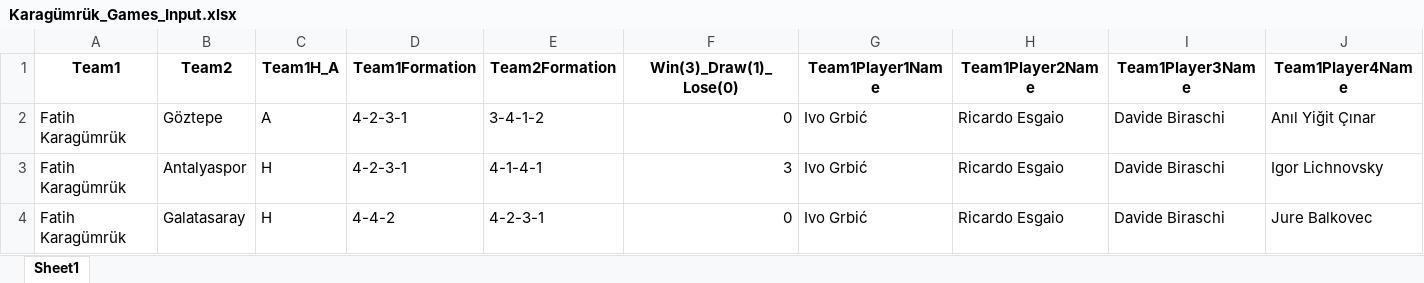
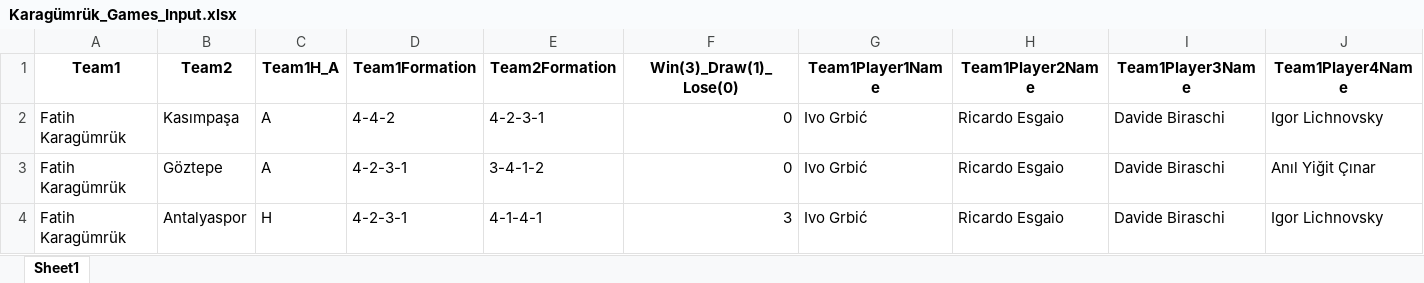
Before and after one commit to goloncesi-ai/predictaball-web, an Excel workbook: Data/Turkish Super League/Karagümrük/mixed-seasons/Karagümrük_Games_Input.xlsx, sheet Sheet1, drawn as a sheet; only a part is shown; the shorter side is filled out with more unchanged rows; values as stored, in another font and other column widths than the file's, no borders; rows hold the shown columns only; the diff names each change by its address in the sheet, - before the commit and + after, or states it on an @@ line.

```diff
--- a/Data/Turkish Super League/Karagümrük/mixed-seasons/Karagümrük_Games_Input.xlsx (sheet Sheet1)
+++ b/Data/Turkish Super League/Karagümrük/mixed-seasons/Karagümrük_Games_Input.xlsx (sheet Sheet1)
+row 2: Fatih Karagümrük | Kasımpaşa | A | 4-4-2 | 4-2-3-1 | 0 | Ivo Grbić | Ricardo Esgaio | Davide Biraschi | Igor Lichnovsky
```
Also changed, not shown: Data/Turkish Super League/Fenerbahçe/mixed-seasons/Fenerbahçe_Games_Input.xlsx, Data/Turkish Super League/Galatasaray/mixed-seasons/Galatasaray_Games_Input.xlsx, 32 other files.
